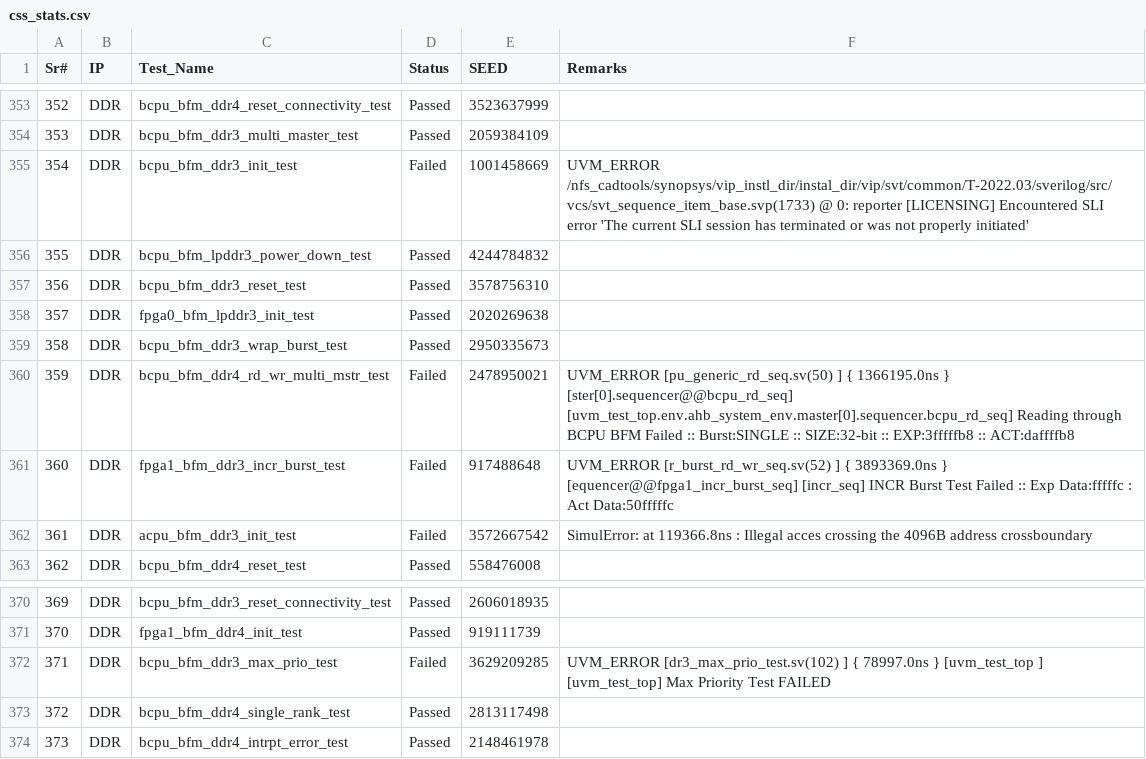
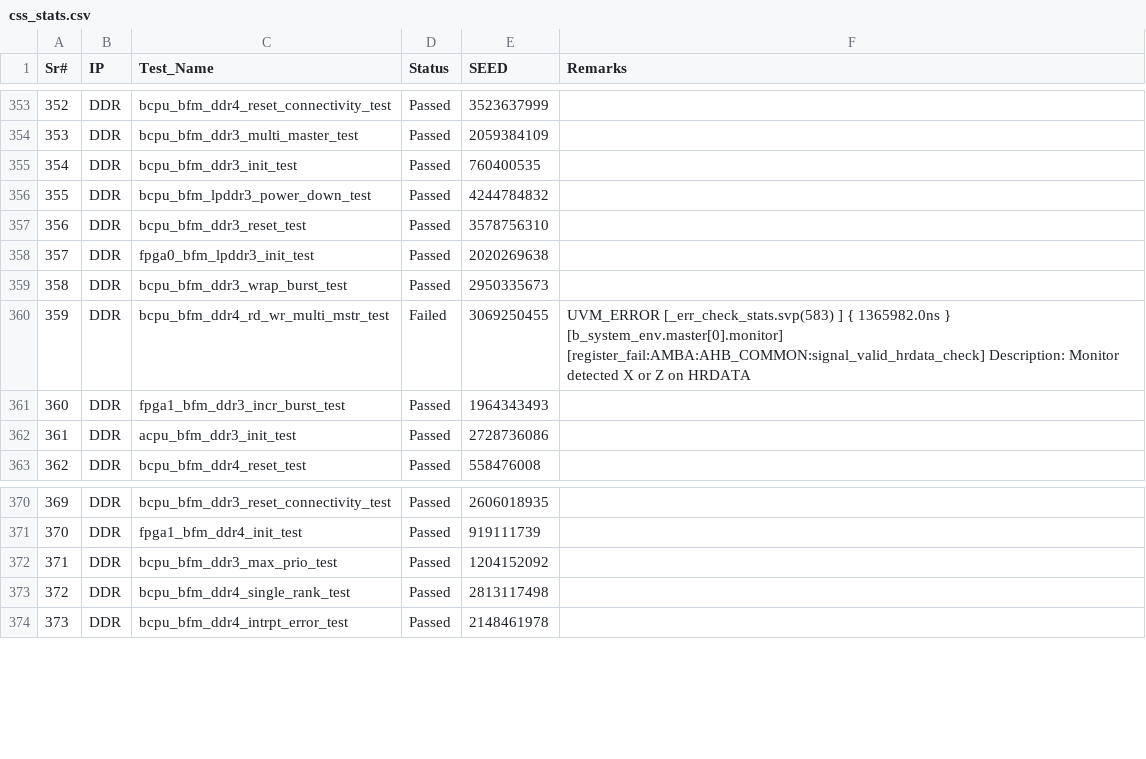
Before and after one commit to mahmoodulhassan-rs/dash_baord, a CSV file: css_stats.csv, drawn as a sheet; only a part is shown, gaps mark what is left out.

```diff
--- a/css_stats.csv
+++ b/css_stats.csv
@@ -357,3 +357,3 @@ Sr#,IP,Test_Name,Status,SEED,Remarks
 353,DDR,bcpu_bfm_ddr3_multi_master_test,Passed,2059384109,
-354,DDR,bcpu_bfm_ddr3_init_test,Failed,1001458669,UVM_ERROR /nfs_cadtools/synopsys/vip_instl_dir/instal_dir/vip/svt/common/T-2022.03/sverilog/src/vcs/svt_sequence_item_base.svp(1733) @ 0: reporter [LICENSING] Encountered SLI error 'The current SLI session has terminated or was not properly initiated'
+354,DDR,bcpu_bfm_ddr3_init_test,Passed,760400535,
 355,DDR,bcpu_bfm_lpddr3_power_down_test,Passed,4244784832,
@@ -362,7 +362,6 @@ Sr#,IP,Test_Name,Status,SEED,Remarks
 358,DDR,bcpu_bfm_ddr3_wrap_burst_test,Passed,2950335673,
-359,DDR,bcpu_bfm_ddr4_rd_wr_multi_mstr_test,Failed,2478950021,"UVM_ERROR [pu_generic_rd_seq.sv(50) ] { 1366195.0ns } [ster[0].sequencer@@bcpu_rd_seq] [uvm_test_top.env.ahb_system_env.master[0].sequencer.bcpu_rd_seq] Reading through BCPU BFM Failed :: Burst:SINGLE :: SIZE:32-bit :: EXP:3fffffb8 :: ACT:daffffb8
-"
-360,DDR,fpga1_bfm_ddr3_incr_burst_test,Failed,917488648,"UVM_ERROR [r_burst_rd_wr_seq.sv(52) ] { 3893369.0ns } [equencer@@fpga1_incr_burst_seq] [incr_seq] INCR Burst Test Failed :: Exp Data:fffffc : Act Data:50fffffc
-"
-361,DDR,acpu_bfm_ddr3_init_test,Failed,3572667542,SimulError: at 119366.8ns : Illegal acces crossing the 4096B address crossboundary
+359,DDR,bcpu_bfm_ddr4_rd_wr_multi_mstr_test,Failed,3069250455,"UVM_ERROR [_err_check_stats.svp(583) ] { 1365982.0ns } [b_system_env.master[0].monitor] [register_fail:AMBA:AHB_COMMON:signal_valid_hrdata_check] Description: Monitor detected X or Z on HRDATA
+"
+360,DDR,fpga1_bfm_ddr3_incr_burst_test,Passed,1964343493,
+361,DDR,acpu_bfm_ddr3_init_test,Passed,2728736086,
 362,DDR,bcpu_bfm_ddr4_reset_test,Passed,558476008,
@@ -376,4 +375,3 @@ Sr#,IP,Test_Name,Status,SEED,Remarks
 370,DDR,fpga1_bfm_ddr4_init_test,Passed,919111739,
-371,DDR,bcpu_bfm_ddr3_max_prio_test,Failed,3629209285,"UVM_ERROR [dr3_max_prio_test.sv(102) ] { 78997.0ns } [uvm_test_top                  ] [uvm_test_top] Max Priority Test FAILED
-"
+371,DDR,bcpu_bfm_ddr3_max_prio_test,Passed,1204152092,
 372,DDR,bcpu_bfm_ddr4_single_rank_test,Passed,2813117498,
```
Also changed, not shown: 3 other files.
